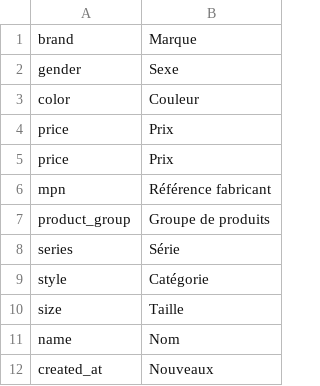
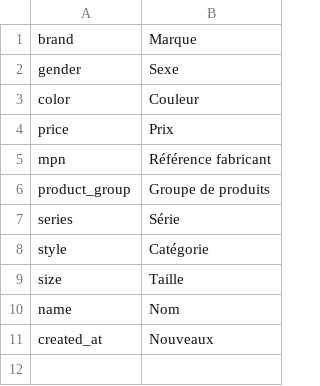
Before and after one commit to lizards-and-pumpkins/catalog, a CSV file: theme/locale/fr_FR/attributes.csv, drawn as a sheet.

Commit message:
Issue #756: Remove duplicate translation

```diff
--- a/theme/locale/fr_FR/attributes.csv
+++ b/theme/locale/fr_FR/attributes.csv
@@ -4,3 +4,2 @@
 "price","Prix"
-"price","Prix"
 "mpn","Référence fabricant"
```
